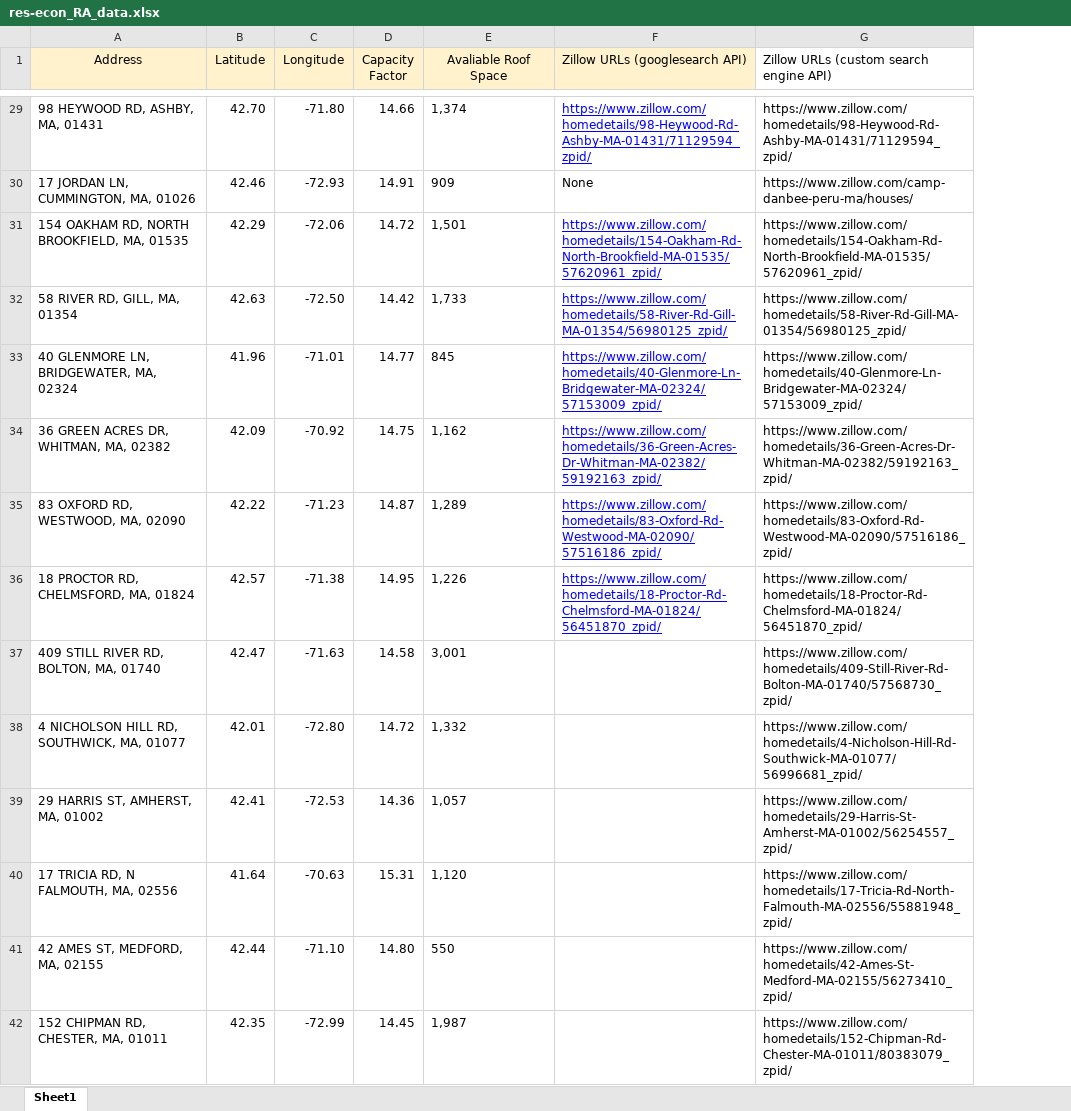
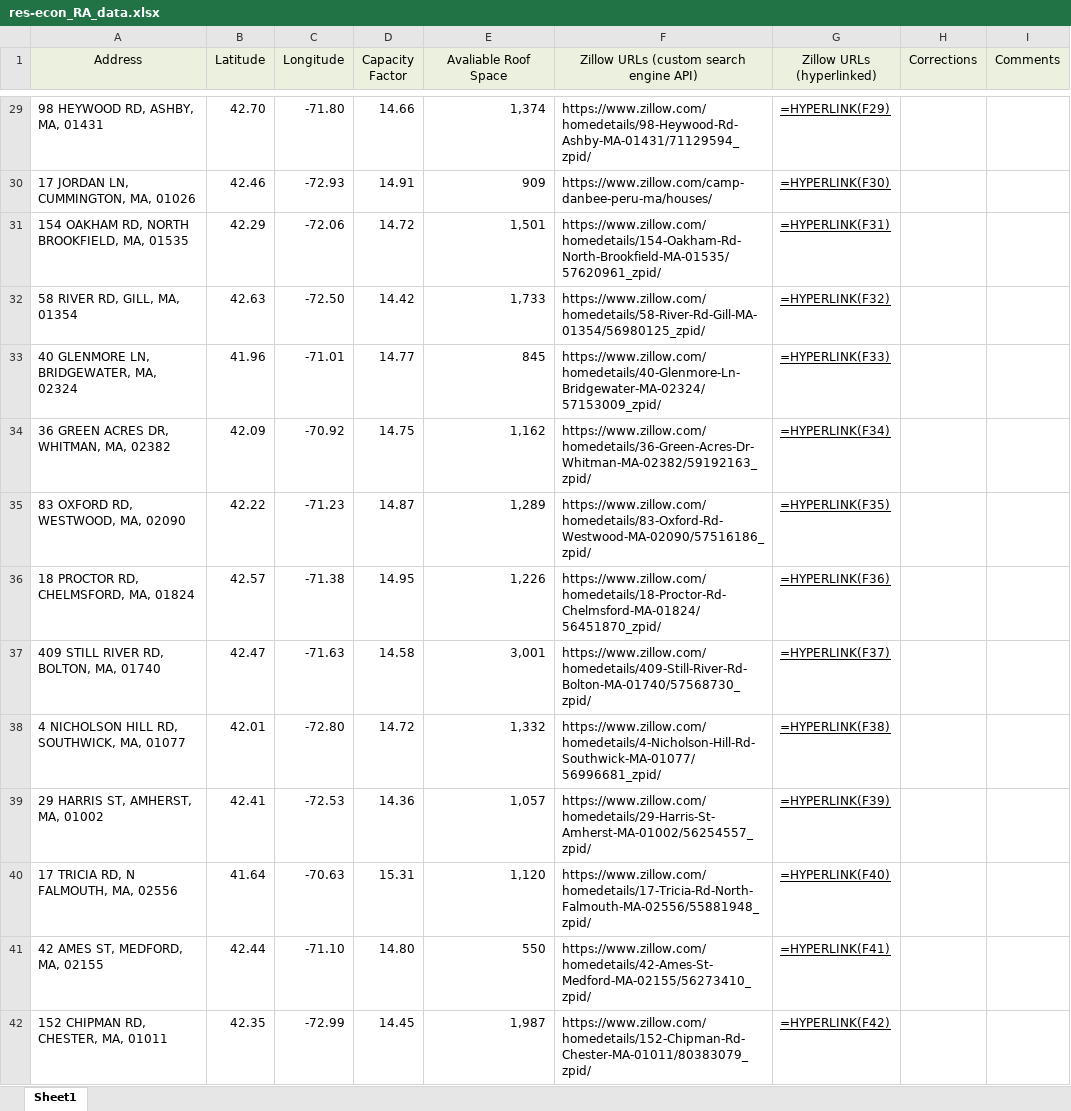
Before and after one commit to adithya-anand-999/Res-Econ-RA, an Excel workbook: res-econ_RA_data.xlsx, sheet Sheet1, drawn as a sheet; only a part is shown, gaps mark what is left out; values as stored, in another font and other column widths than the file's, no borders; formulas without a stored value are shown as written; removed rows and columns are numbered as before the commit, all else as after; the diff covers the shown part only; the diff names each change by its address in the sheet, - before the commit and + after, or states it on an @@ line.

```diff
--- a/res-econ_RA_data.xlsx (sheet Sheet1)
+++ b/res-econ_RA_data.xlsx (sheet Sheet1)
-column F (Zillow URLs (googlesearch API)), rows 29-36: https://www.zillow.com/homedetails/98-Heywood-Rd-Ashby-MA-01431/71129594_zpid/ | None | https://www.zillow.com/homedetails/154-Oakham-Rd-North-Brookfield-MA-01535/57620961_zpid/ | https://www.zillow.com/homedetails/58-River-Rd-Gill-MA-01354/56980125_zpid/ | https://www.zillow.com/homedetails/40-Glenmore-Ln-Bridgewater-MA-02324/57153009_zpid/ | https://www.zillow.com/homedetails/36-Green-Acres-Dr-Whitman-MA-02382/59192163_zpid/ | https://www.zillow.com/homedetails/83-Oxford-Rd-Westwood-MA-02090/57516186_zpid/ | https://www.zillow.com/homedetails/18-Proctor-Rd-Chelmsford-MA-01824/56451870_zpid/
+column G (Zillow URLs (hyperlinked)), rows 29-42: =HYPERLINK(F29) | =HYPERLINK(F30) | =HYPERLINK(F31) | =HYPERLINK(F32) | =HYPERLINK(F33) | =HYPERLINK(F34) | =HYPERLINK(F35) | =HYPERLINK(F36) | =HYPERLINK(F37) | =HYPERLINK(F38) | =HYPERLINK(F39) | =HYPERLINK(F40) | =HYPERLINK(F41) | =HYPERLINK(F42)
+column H (Corrections), empty
+column I (Comments), empty
@@ F1 fill: none → #EBF1DE, alignment: left → center @@
-E29:E42 alignment: left
+E29:E42 alignment: right
```
Also changed, not shown: 2 edited cells and cell formats elsewhere in this sheet, 1 other file.
